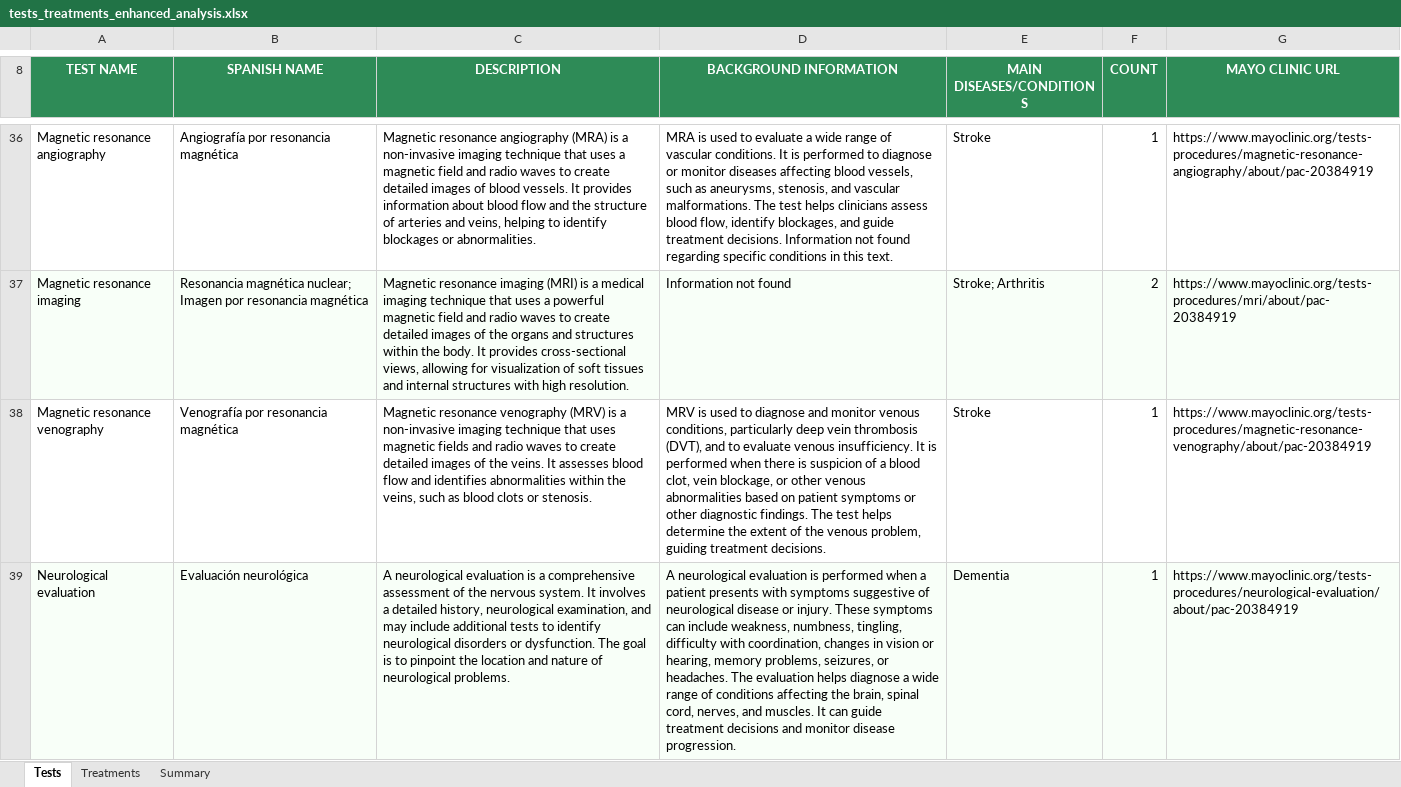
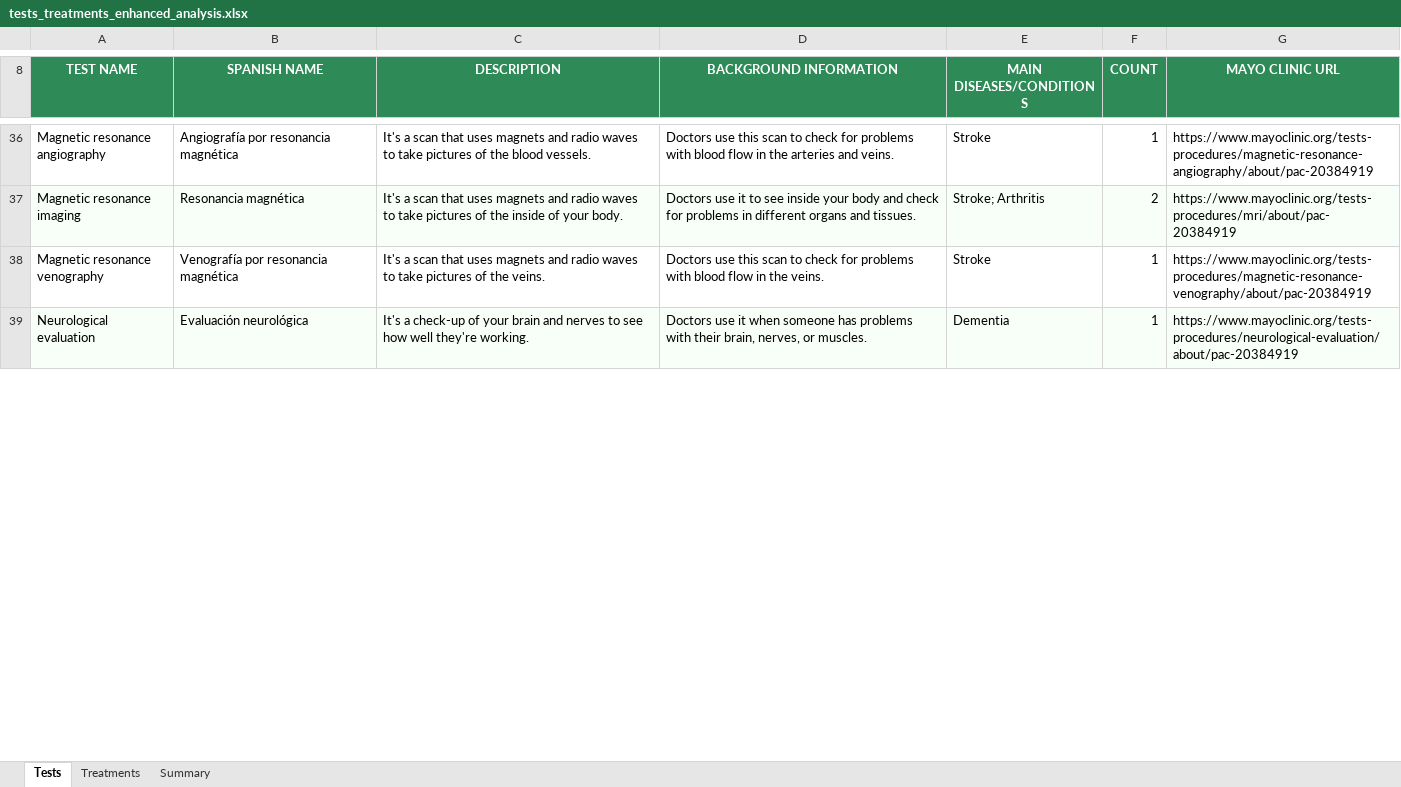
Before and after one commit to juanlu-a/scrapper, an Excel workbook: Analysis/tests_treatments_enhanced_analysis.xlsx, sheet Tests, drawn as a sheet; only a part is shown, gaps mark what is left out; values as stored, in another font and other column widths than the file's, no borders; the diff covers the shown part only; the diff names each change by its address in the sheet, - before the commit and + after, or states it on an @@ line.

Commit message:
feat: Simpler test and treatments descriptions and background information

```diff
--- a/Analysis/tests_treatments_enhanced_analysis.xlsx (sheet Tests)
+++ b/Analysis/tests_treatments_enhanced_analysis.xlsx (sheet Tests)
-C36 (DESCRIPTION): Magnetic resonance angiography (MRA) is a non-invasive imaging technique that uses a magnetic field and radio waves to create detailed images of blood vessels. It provides information about blood flow and the structure of arteries and veins, helping to identify blockages or abnormalities.
+C36 (DESCRIPTION): It's a scan that uses magnets and radio waves to take pictures of the blood vessels.
-D36 (BACKGROUND INFORMATION): MRA is used to evaluate a wide range of vascular conditions. It is performed to diagnose or monitor diseases affecting blood vessels, such as aneurysms, stenosis, and vascular malformations. The test helps clinicians assess blood flow, identify blockages, and guide treatment decisions. Information not found regarding specific conditions in this text.
+D36 (BACKGROUND INFORMATION): Doctors use this scan to check for problems with blood flow in the arteries and veins.
-B37 (SPANISH NAME): Resonancia magnética nuclear; Imagen por resonancia magnética
+B37 (SPANISH NAME): Resonancia magnética
-C37 (DESCRIPTION): Magnetic resonance imaging (MRI) is a medical imaging technique that uses a powerful magnetic field and radio waves to create detailed images of the organs and structures within the body. It provides cross-sectional views, allowing for visualization of soft tissues and internal structures with high resolution.
+C37 (DESCRIPTION): It's a scan that uses magnets and radio waves to take pictures of the inside of your body.
-D37 (BACKGROUND INFORMATION): Information not found
+D37 (BACKGROUND INFORMATION): Doctors use it to see inside your body and check for problems in different organs and tissues.
-C38 (DESCRIPTION): Magnetic resonance venography (MRV) is a non-invasive imaging technique that uses magnetic fields and radio waves to create detailed images of the veins. It assesses blood flow and identifies abnormalities within the veins, such as blood clots or stenosis.
+C38 (DESCRIPTION): It's a scan that uses magnets and radio waves to take pictures of the veins.
-D38 (BACKGROUND INFORMATION): MRV is used to diagnose and monitor venous conditions, particularly deep vein thrombosis (DVT), and to evaluate venous insufficiency. It is performed when there is suspicion of a blood clot, vein blockage, or other venous abnormalities based on patient symptoms or other diagnostic findings. The test helps determine the extent of the venous problem, guiding treatment decisions.
+D38 (BACKGROUND INFORMATION): Doctors use this scan to check for problems with blood flow in the veins.
-C39 (DESCRIPTION): A neurological evaluation is a comprehensive assessment of the nervous system. It involves a detailed history, neurological examination, and may include additional tests to identify neurological disorders or dysfunction. The goal is to pinpoint the location and nature of neurological problems.
+C39 (DESCRIPTION): It's a check-up of your brain and nerves to see how well they're working.
-D39 (BACKGROUND INFORMATION): A neurological evaluation is performed when a patient presents with symptoms suggestive of neurological disease or injury. These symptoms can include weakness, numbness, tingling, difficulty with coordination, changes in vision or hearing, memory problems, seizures, or headaches. The evaluation helps diagnose a wide range of conditions affecting the brain, spinal cord, nerves, and muscles. It can guide treatment decisions and monitor disease progression.
+D39 (BACKGROUND INFORMATION): Doctors use it when someone has problems with their brain, nerves, or muscles.
```
Also changed, not shown: 101 edited cells elsewhere in this sheet, sheet Treatments, sheet Summary, 1 other file.
